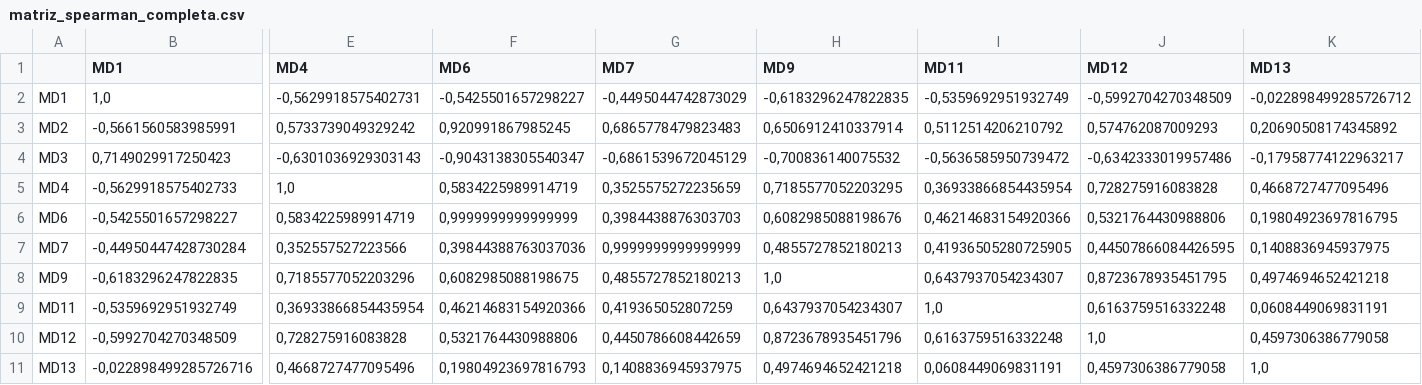
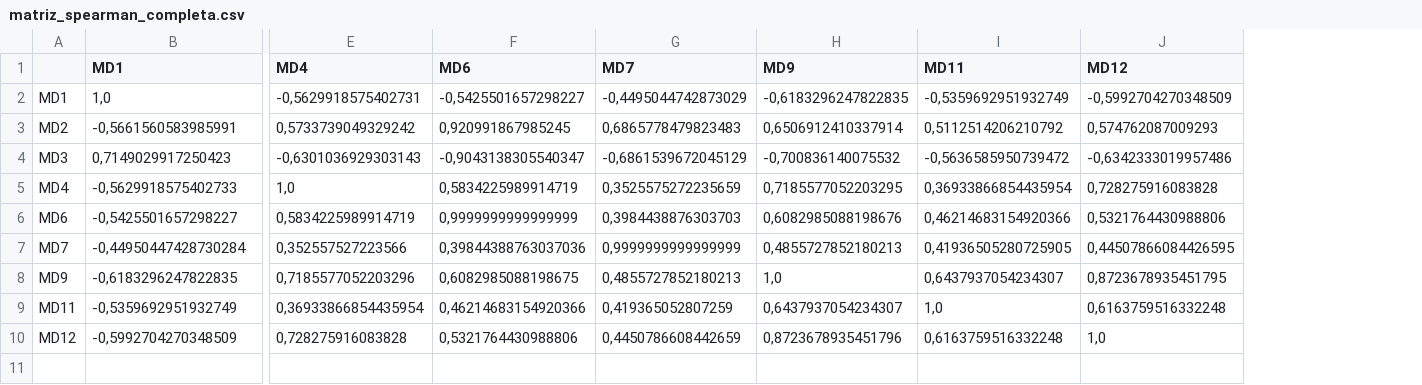
Before and after one commit to ThiagoReis1/QuestionInsight, a CSV file: Etapa_5/output/resultados/pipeline_automatico/matriz_spearman_completa.csv, drawn as a sheet; only a part is shown, gaps mark what is left out; rows hold the shown columns only; the diff names each change by its address in the sheet, - before the commit and + after, or states it on an @@ line.

```diff
--- a/Etapa_5/output/resultados/pipeline_automatico/matriz_spearman_completa.csv
+++ b/Etapa_5/output/resultados/pipeline_automatico/matriz_spearman_completa.csv
-column K (MD13), rows 2-10: -0,022898499285726712 | 0,20690508174345892 | -0,17958774122963217 | 0,4668727477095496 | 0,19804923697816795 | 0,1408836945937975 | 0,4974694652421218 | 0,0608449069831191 | 0,4597306386779058
-row 11: MD13 | -0,022898499285726716 | 0,4668727477095496 | 0,19804923697816793 | 0,1408836945937975 | 0,4974694652421218 | 0,0608449069831191 | 0,4597306386779058 | 1,0
```
Also changed, not shown: Etapa_5/output/resultados/pipeline_automatico/catalogo_saidas_pipeline.csv, Etapa_5/output/resultados/pipeline_automatico/matriz_p_bruto_completa.csv, 26 other files.
